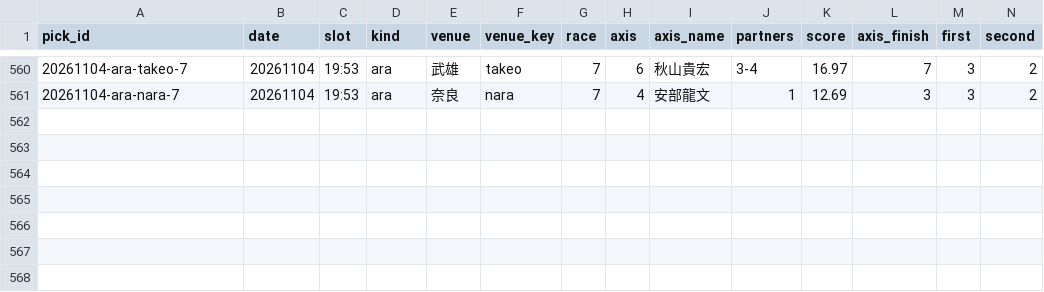
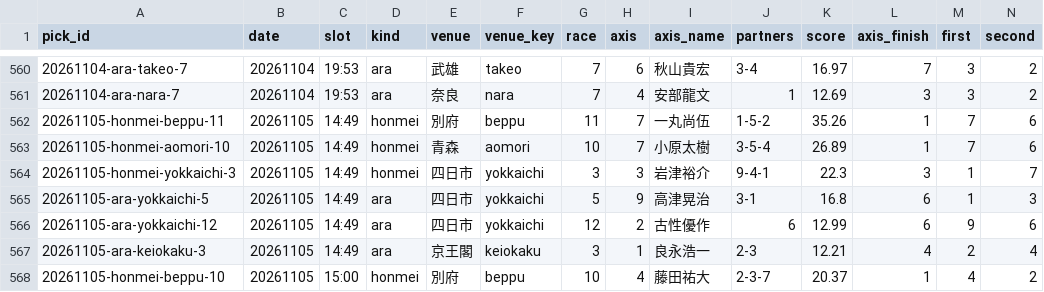
Before and after one commit to enfenitiefort863s-afk/chari-mash, a CSV file: data/results.csv, drawn as a sheet; only a part is shown, gaps mark what is left out; rows hold the shown columns only; the diff names each change by its address in the sheet, - before the commit and + after, or states it on an @@ line.

```diff
--- a/data/results.csv
+++ b/data/results.csv
+row 562: 20261105-honmei-beppu-11 | 20261105 | 14:49 | honmei | 別府 | beppu | 11 | 7 | 一丸尚伍 | 1-5-2 | 35.26 | 1 | 7 | 6
+row 563: 20261105-honmei-aomori-10 | 20261105 | 14:49 | honmei | 青森 | aomori | 10 | 7 | 小原太樹 | 3-5-4 | 26.89 | 1 | 7 | 6
+row 564: 20261105-honmei-yokkaichi-3 | 20261105 | 14:49 | honmei | 四日市 | yokkaichi | 3 | 3 | 岩津裕介 | 9-4-1 | 22.3 | 3 | 1 | 7
+row 565: 20261105-ara-yokkaichi-5 | 20261105 | 14:49 | ara | 四日市 | yokkaichi | 5 | 9 | 高津晃治 | 3-1 | 16.8 | 6 | 1 | 3
+row 566: 20261105-ara-yokkaichi-12 | 20261105 | 14:49 | ara | 四日市 | yokkaichi | 12 | 2 | 古性優作 | 6 | 12.99 | 6 | 9 | 6
+row 567: 20261105-ara-keiokaku-3 | 20261105 | 14:49 | ara | 京王閣 | keiokaku | 3 | 1 | 良永浩一 | 2-3 | 12.21 | 4 | 2 | 4
+row 568: 20261105-honmei-beppu-10 | 20261105 | 15:00 | honmei | 別府 | beppu | 10 | 4 | 藤田祐大 | 2-3-7 | 20.37 | 1 | 4 | 2
```
Also changed, not shown: 2 other files.
